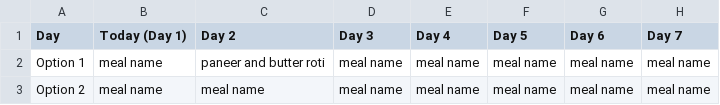
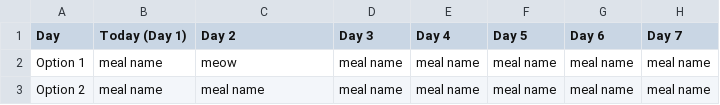
Before and after one commit to thrissur-thali/thrissur-thali, a CSV file: Thrissur Thali Menu - Sheet1.csv, drawn as a sheet.

Commit message:
Update Thrissur Thali Menu - Sheet1.csv

```diff
--- a/Thrissur Thali Menu - Sheet1.csv
+++ b/Thrissur Thali Menu - Sheet1.csv
@@ -1,3 +1,3 @@
 Day,Today (Day 1),Day 2,Day 3,Day 4,Day 5,Day 6,Day 7
-Option 1,meal name,paneer and butter roti,meal name,meal name,meal name,meal name,meal name
+Option 1,meal name,meow,meal name,meal name,meal name,meal name,meal name
 Option 2,meal name,meal name,meal name,meal name,meal name,meal name,meal name
```
